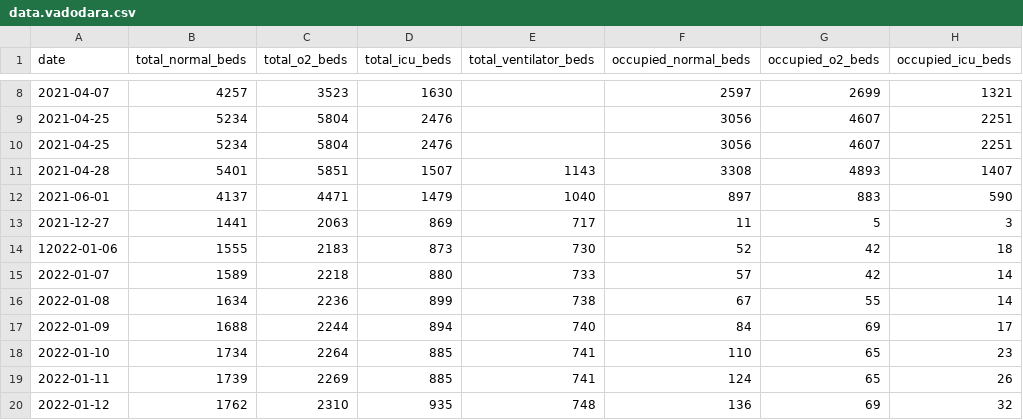
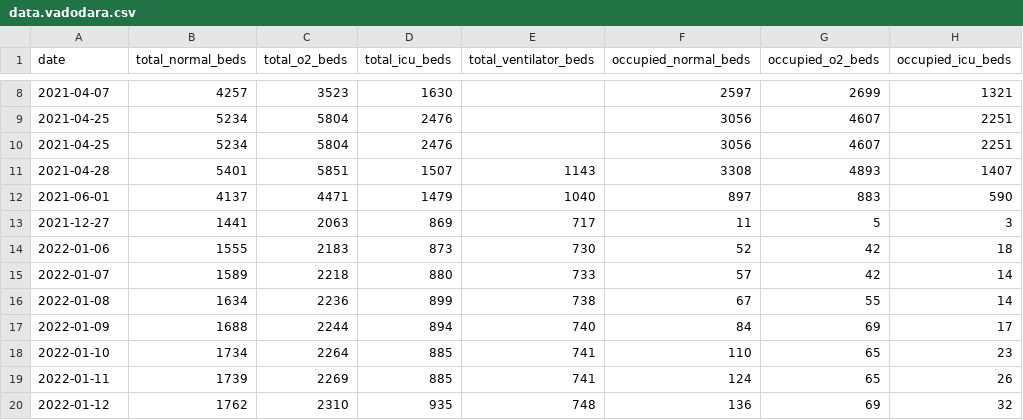
Before and after one commit to grill05/misc_bed_availability_scraper, a CSV file: data.vadodara.csv, drawn as a sheet; only a part is shown, gaps mark what is left out; the diff names each change by its address in the sheet, - before the commit and + after, or states it on an @@ line.

Commit message:
manually extending mp and vadodara

```diff
--- a/data.vadodara.csv
+++ b/data.vadodara.csv
-A14 (date): 12022-01-06
+A14 (date): 2022-01-06
```
